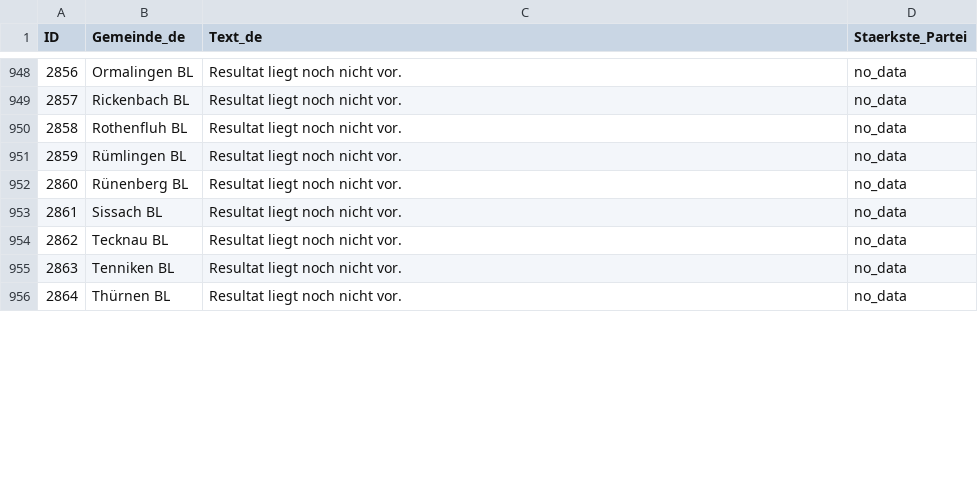
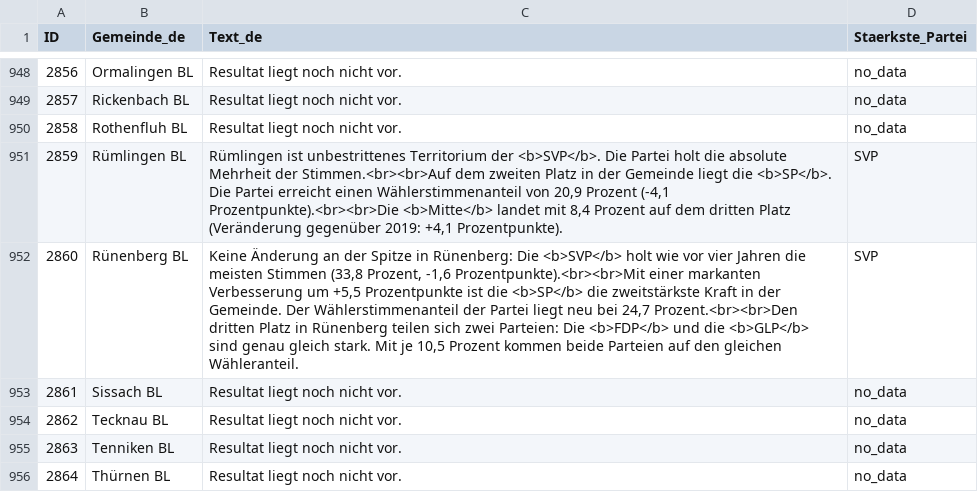
Before and after one commit to awp-finanznachrichten/sda_eidgenoessische_wahlen_datafeed, a CSV file: Output/nationalrat_ergebnisse_gemeinden_urlena_de.csv, drawn as a sheet; only a part is shown, gaps mark what is left out; the diff covers the shown part only.

```diff
--- a/Output/nationalrat_ergebnisse_gemeinden_urlena_de.csv
+++ b/Output/nationalrat_ergebnisse_gemeinden_urlena_de.csv
@@ -950,4 +950,4 @@
 2858,"Rothenfluh BL","Resultat liegt noch nicht vor.","no_data"
-2859,"Rümlingen BL","Resultat liegt noch nicht vor.","no_data"
-2860,"Rünenberg BL","Resultat liegt noch nicht vor.","no_data"
+2859,"Rümlingen BL","Rümlingen ist unbestrittenes Territorium der <b>SVP</b>. Die Partei holt die absolute Mehrheit der Stimmen.<br><br>Auf dem zweiten Platz in der Gemeinde liegt die <b>SP</b>. Die Partei erreicht einen Wählerstimmenanteil von 20,9 Prozent (-4,1 Prozentpunkte).<br><br>Die <b>Mitte</b> landet mit 8,4 Prozent auf dem dritten Platz (Veränderung gegenüber 2019: +4,1 Prozentpunkte).","SVP"
+2860,"Rünenberg BL","Keine Änderung an der Spitze in Rünenberg: Die <b>SVP</b> holt wie vor vier Jahren die meisten Stimmen (33,8 Prozent, -1,6 Prozentpunkte).<br><br>Mit einer markanten Verbesserung um +5,5 Prozentpunkte ist die <b>SP</b> die zweitstärkste Kraft in der Gemeinde. Der Wählerstimmenanteil der Partei liegt neu bei 24,7 Prozent.<br><br>Den dritten Platz in Rünenberg teilen sich zwei Parteien: Die <b>FDP</b> und die <b>GLP</b> sind genau gleich stark. Mit je 10,5 Prozent kommen beide Parteien auf den gleichen Wähleranteil.","SVP"
 2861,"Sissach BL","Resultat liegt noch nicht vor.","no_data"
```
Also changed, not shown: 24 edited cells elsewhere in this file, Output/nationalrat_ergebnisse_gemeinden_urlena_fr.csv, 9 other files.
